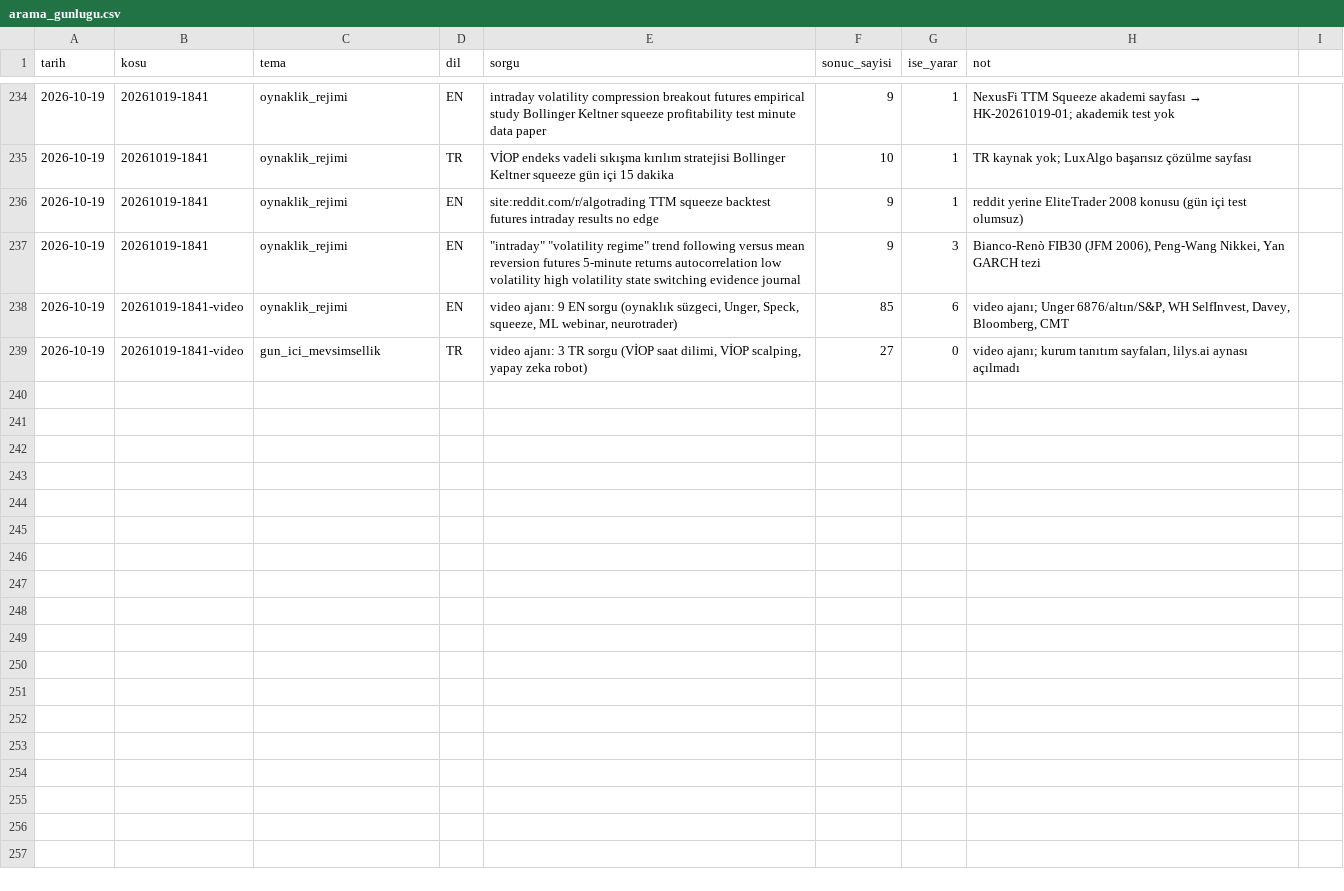
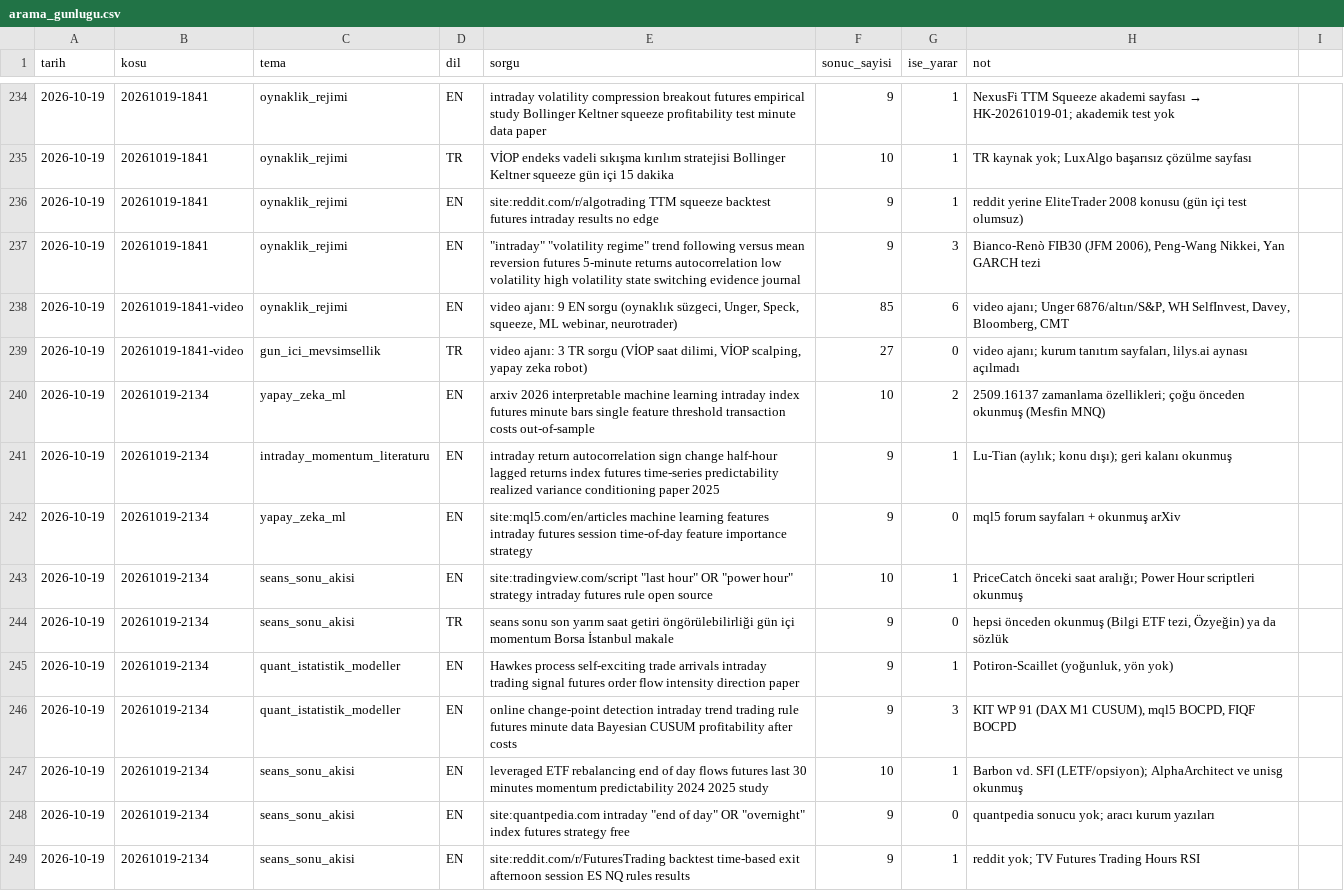
Before and after one commit to Soydan73/xu30-strateji-arastirma, a CSV file: arama_gunlugu.csv, drawn as a sheet; only a part is shown, gaps mark what is left out; the diff covers the shown part only.

```diff
--- a/arama_gunlugu.csv
+++ b/arama_gunlugu.csv
@@ -239 +239,11 @@ tarih,kosu,tema,dil,sorgu,sonuc_sayisi,ise_yarar,not
 2026-10-19,20261019-1841-video,gun_ici_mevsimsellik,TR,"video ajanı: 3 TR sorgu (VİOP saat dilimi, VİOP scalping, yapay zeka robot)",27,0,"video ajanı; kurum tanıtım sayfaları, lilys.ai aynası açılmadı"
+2026-10-19,20261019-2134,yapay_zeka_ml,EN,arxiv 2026 interpretable machine learning intraday index futures minute bars single feature threshold transaction costs out-of-sample,10,2,2509.16137 zamanlama özellikleri; çoğu önceden okunmuş (Mesfin MNQ)
+2026-10-19,20261019-2134,intraday_momentum_literaturu,EN,intraday return autocorrelation sign change half-hour lagged returns index futures time-series predictability realized variance conditioning paper 2025,9,1,Lu-Tian (aylık; konu dışı); geri kalanı okunmuş
+2026-10-19,20261019-2134,yapay_zeka_ml,EN,site:mql5.com/en/articles machine learning features intraday futures session time-of-day feature importance strategy,9,0,mql5 forum sayfaları + okunmuş arXiv
+2026-10-19,20261019-2134,seans_sonu_akisi,EN,"site:tradingview.com/script ""last hour"" OR ""power hour"" strategy intraday futures rule open source",10,1,PriceCatch önceki saat aralığı; Power Hour scriptleri okunmuş
+2026-10-19,20261019-2134,seans_sonu_akisi,TR,seans sonu son yarım saat getiri öngörülebilirliği gün içi momentum Borsa İstanbul makale,9,0,"hepsi önceden okunmuş (Bilgi ETF tezi, Özyeğin) ya da sözlük"
+2026-10-19,20261019-2134,quant_istatistik_modeller,EN,Hawkes process self-exciting trade arrivals intraday trading signal futures order flow intensity direction paper,9,1,"Potiron-Scaillet (yoğunluk, yön yok)"
+2026-10-19,20261019-2134,quant_istatistik_modeller,EN,online change-point detection intraday trend trading rule futures minute data Bayesian CUSUM profitability after costs,9,3,"KIT WP 91 (DAX M1 CUSUM), mql5 BOCPD, FIQF BOCPD"
+2026-10-19,20261019-2134,seans_sonu_akisi,EN,leveraged ETF rebalancing end of day flows futures last 30 minutes momentum predictability 2024 2025 study,10,1,Barbon vd. SFI (LETF/opsiyon); AlphaArchitect ve unisg okunmuş
+2026-10-19,20261019-2134,seans_sonu_akisi,EN,"site:quantpedia.com intraday ""end of day"" OR ""overnight"" index futures strategy free",9,0,quantpedia sonucu yok; aracı kurum yazıları
+2026-10-19,20261019-2134,seans_sonu_akisi,EN,site:reddit.com/r/FuturesTrading backtest time-based exit afternoon session ES NQ rules results,9,1,reddit yok; TV Futures Trading Hours RSI
```
Also changed, not shown: 10 added rows elsewhere in this file, defter.csv, havuz.csv, 5 other files.
